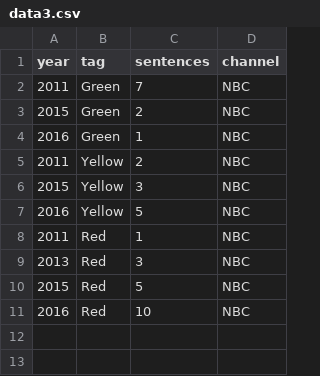
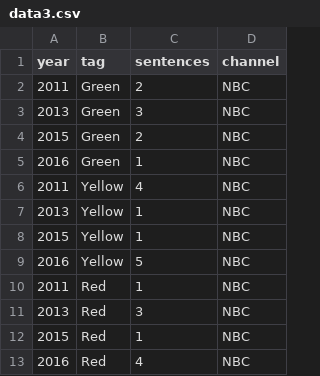
Before and after one commit to vslovik/slantometer-vis, a CSV file: data3.csv, drawn as a sheet.

```diff
--- a/data3.csv
+++ b/data3.csv
@@ -1,7 +1,9 @@
 year,tag,sentences,channel
-2011,Green,7, NBC
+2011,Green,2, NBC
+2013,Green,3, NBC
 2015,Green,2, NBC
 2016,Green,1, NBC
-2011,Yellow,2, NBC
-2015,Yellow,3, NBC
+2011,Yellow,4, NBC
+2013,Yellow,1, NBC
+2015,Yellow,1, NBC
 2016,Yellow,5, NBC
@@ -9,3 +11,3 @@ year,tag,sentences,channel
 2013,Red,3, NBC
-2015,Red,5, NBC
-2016,Red,10, NBC
+2015,Red,1, NBC
+2016,Red,4, NBC
```
Also changed, not shown: data2.csv, 3 other files.
